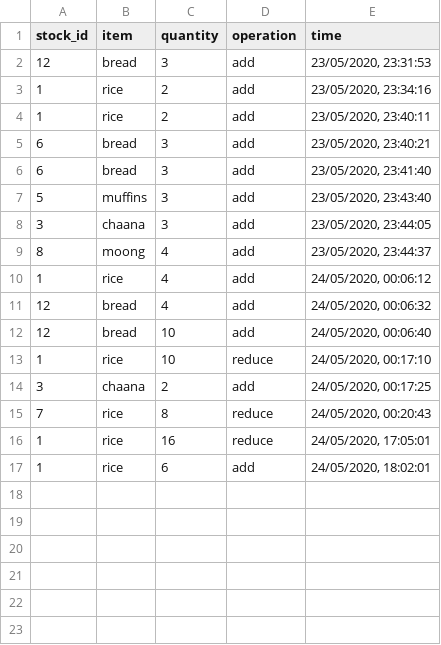
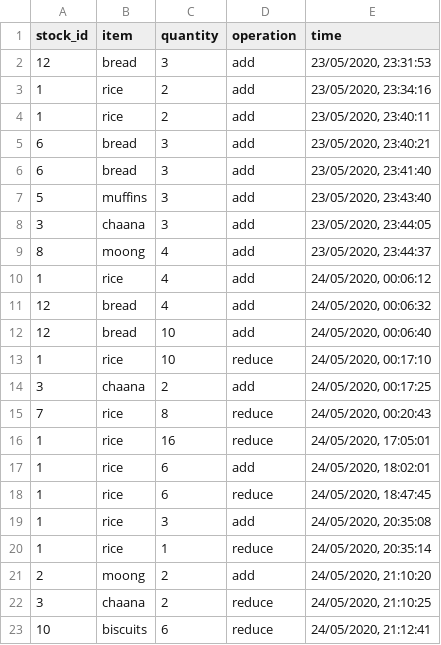
Before and after one commit to Charul090/Stock-Keeper, a CSV file: backend/data/history.csv, drawn as a sheet; the diff names each change by its address in the sheet, - before the commit and + after, or states it on an @@ line.

Commit message:
feat:Frontend operation

```diff
--- a/backend/data/history.csv
+++ b/backend/data/history.csv
+row 18: 1 | rice | 6 | reduce | 24/05/2020, 18:47:45
+row 19: 1 | rice | 3 | add | 24/05/2020, 20:35:08
+row 20: 1 | rice | 1 | reduce | 24/05/2020, 20:35:14
+row 21: 2 | moong | 2 | add | 24/05/2020, 21:10:20
+row 22: 3 | chaana | 2 | reduce | 24/05/2020, 21:10:25
+row 23: 10 | biscuits | 6 | reduce | 24/05/2020, 21:12:41
```
Also changed, not shown: backend/data/info.csv, 10 other files.
